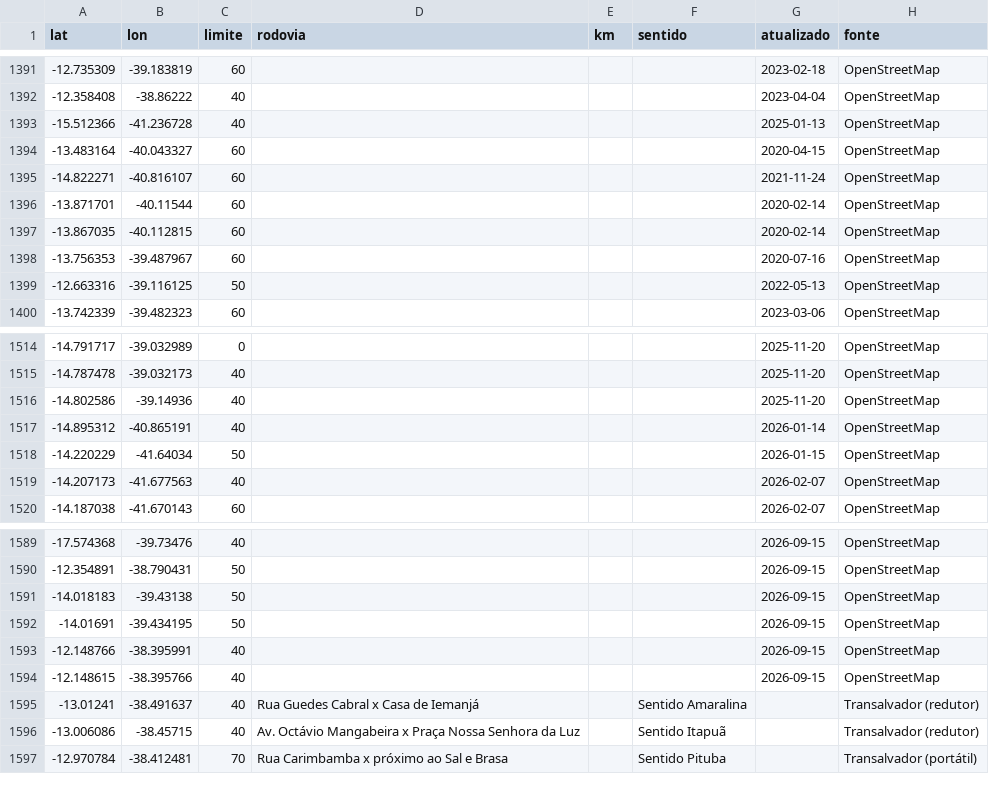
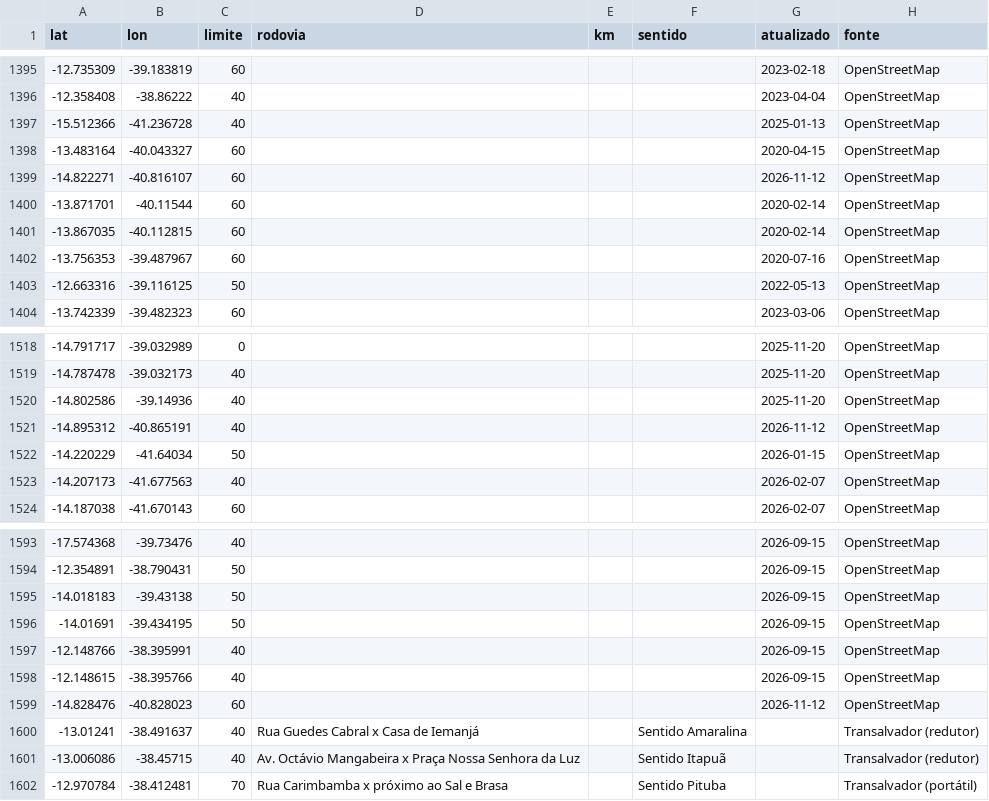
Before and after one commit to AndreiGitH/alerta-velocidade, a CSV file: dados/radares.csv, drawn as a sheet; only a part is shown, gaps mark what is left out; the diff covers the shown part only.

```diff
--- a/dados/radares.csv
+++ b/dados/radares.csv
@@ -1394,3 +1398,3 @@ lat,lon,limite,rodovia,km,sentido,atualizado,fonte
 -13.483164,-40.043327,60,,,,2020-04-15,OpenStreetMap
--14.822271,-40.816107,60,,,,2021-11-24,OpenStreetMap
+-14.822271,-40.816107,60,,,,2026-11-12,OpenStreetMap
 -13.871701,-40.11544,60,,,,2020-02-14,OpenStreetMap
@@ -1516,3 +1520,3 @@ lat,lon,limite,rodovia,km,sentido,atualizado,fonte
 -14.802586,-39.14936,40,,,,2025-11-20,OpenStreetMap
--14.895312,-40.865191,40,,,,2026-01-14,OpenStreetMap
+-14.895312,-40.865191,40,,,,2026-11-12,OpenStreetMap
 -14.220229,-41.64034,50,,,,2026-01-15,OpenStreetMap
@@ -1594,2 +1598,3 @@ lat,lon,limite,rodovia,km,sentido,atualizado,fonte
 -12.148615,-38.395766,40,,,,2026-09-15,OpenStreetMap
+-14.828476,-40.828023,60,,,,2026-11-12,OpenStreetMap
 -13.01241,-38.491637,40,Rua Guedes Cabral x Casa de Iemanjá,,Sentido Amaralina,,Transalvador (redutor)
```
Also changed, not shown: 5 added rows, 1 removed row and 3 edited cells elsewhere in this file, 4 other files.
